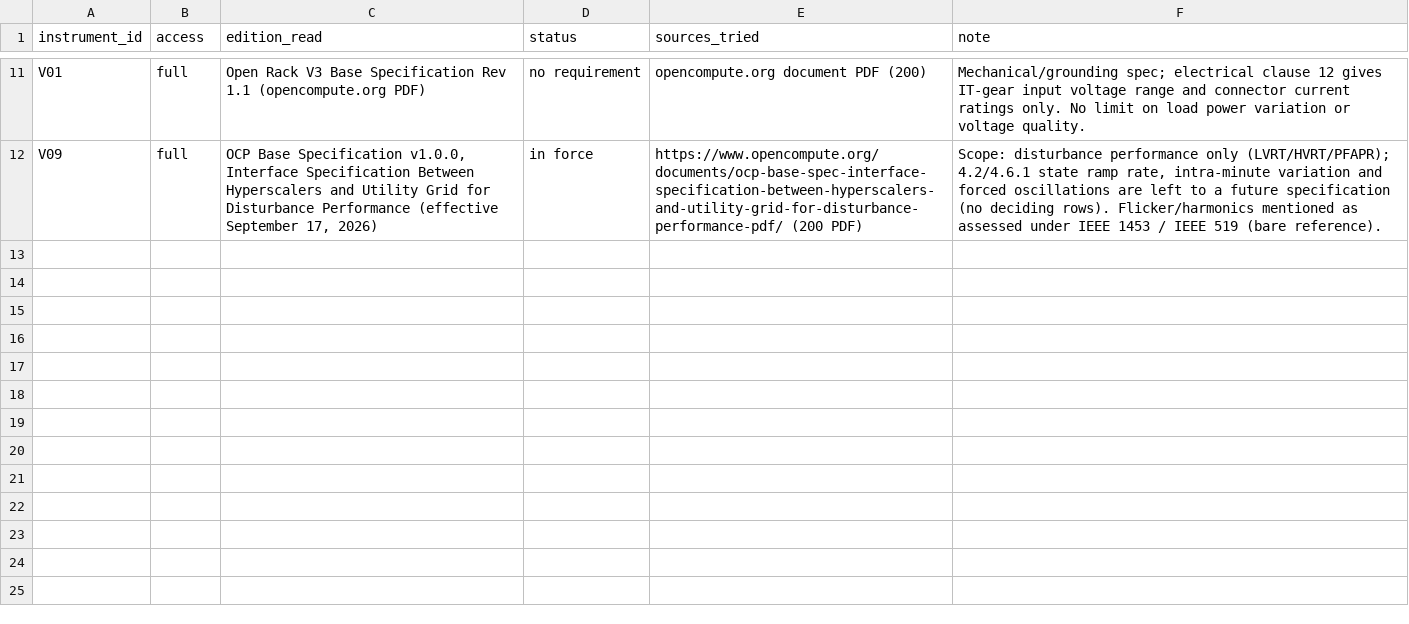
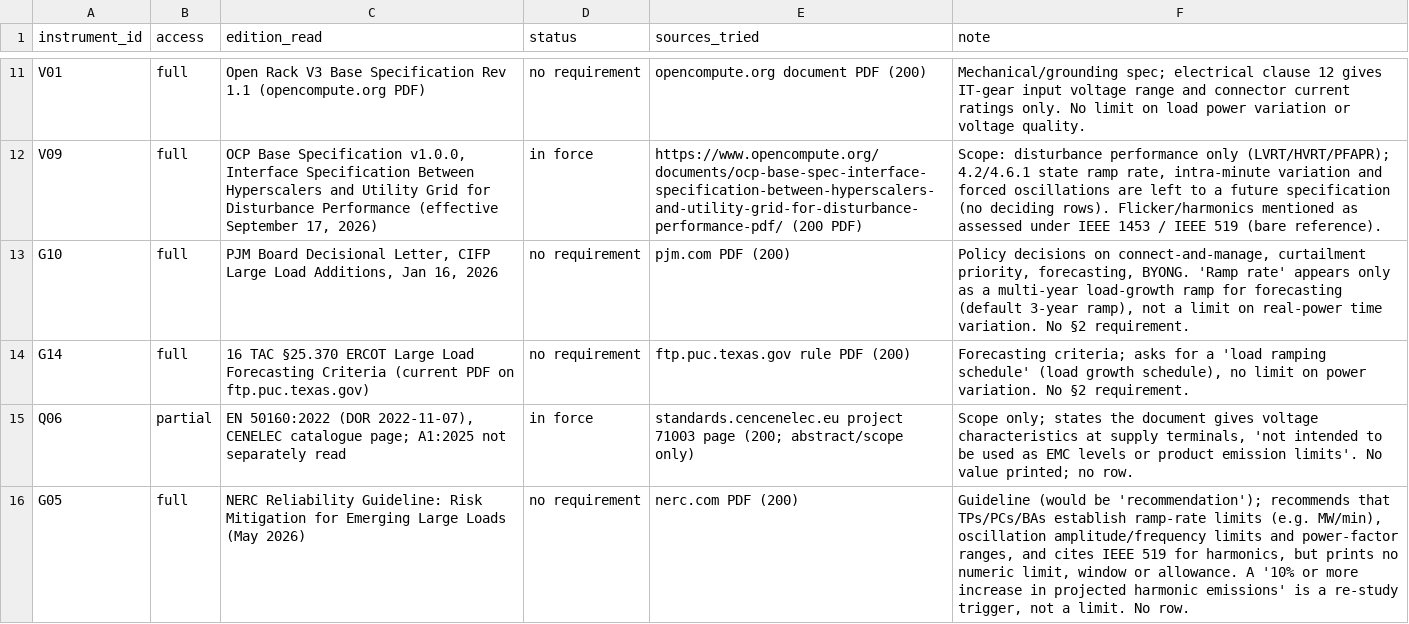
Before and after one commit to kylefoxaustin/battery-soh-finetune, a CSV file: results/DC2/instruments_A.csv, drawn as a sheet; only a part is shown, gaps mark what is left out; the diff covers the shown part only.

```diff
--- a/results/DC2/instruments_A.csv
+++ b/results/DC2/instruments_A.csv
@@ -12 +12,5 @@ V01,full,Open Rack V3 Base Specification Rev 1.1 (opencompute.org PDF),no requir
 V09,full,"OCP Base Specification v1.0.0, Interface Specification Between Hyperscalers and Utility Grid for Disturbance Performance (effective September 17, 2026)",in force,https://www.opencompute.org/documents/ocp-base-spec-interface-specification-between-hyperscalers-and-utility-grid-for-disturbance-performance-pdf/ (200 PDF),"Scope: disturbance performance only (LVRT/HVRT/PFAPR); 4.2/4.6.1 state ramp rate, intra-minute variation and forced oscillations are left to a future specification (no deciding rows). Flicker/harmonics mentioned as assessed under IEEE 1453 / IEEE 519 (bare reference)."
+G10,full,"PJM Board Decisional Letter, CIFP Large Load Additions, Jan 16, 2026",no requirement,pjm.com PDF (200),"Policy decisions on connect-and-manage, curtailment priority, forecasting, BYONG. 'Ramp rate' appears only as a multi-year load-growth ramp for forecasting (default 3-year ramp), not a limit on real-power time variation. No §2 requirement."
+G14,full,16 TAC §25.370 ERCOT Large Load Forecasting Criteria (current PDF on ftp.puc.texas.gov),no requirement,ftp.puc.texas.gov rule PDF (200),"Forecasting criteria; asks for a 'load ramping schedule' (load growth schedule), no limit on power variation. No §2 requirement."
+Q06,partial,"EN 50160:2022 (DOR 2022-11-07), CENELEC catalogue page; A1:2025 not separately read",in force,standards.cencenelec.eu project 71003 page (200; abstract/scope only),"Scope only; states the document gives voltage characteristics at supply terminals, 'not intended to be used as EMC levels or product emission limits'. No value printed; no row."
+G05,full,NERC Reliability Guideline: Risk Mitigation for Emerging Large Loads (May 2026),no requirement,nerc.com PDF (200),"Guideline (would be 'recommendation'); recommends that TPs/PCs/BAs establish ramp-rate limits (e.g. MW/min), oscillation amplitude/frequency limits and power-factor ranges, and cites IEEE 519 for harmonics, but prints no numeric limit, window or allowance. A '10% or more increase in projected harmonic emissions' is a re-study trigger, not a limit. No row."
```
Also changed, not shown: 9 added rows elsewhere in this file, 1 other file.
